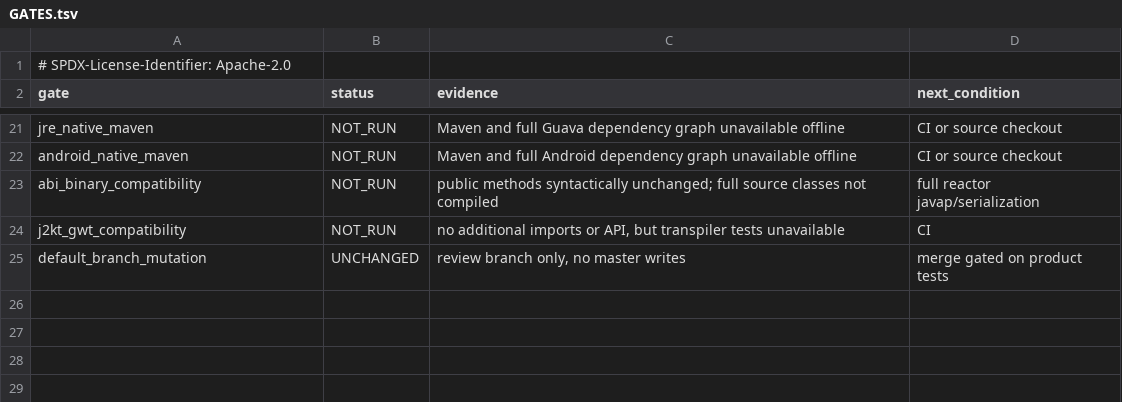
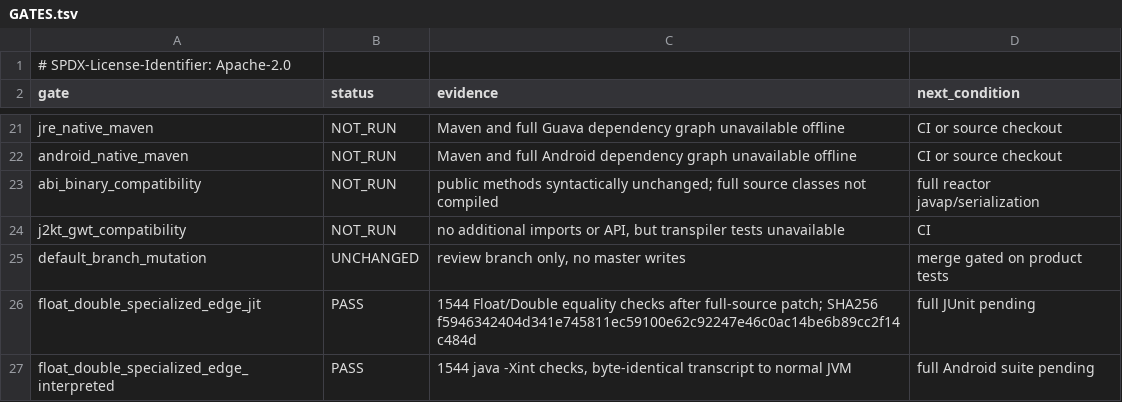
Before and after one commit to hsoliwal/guava, a TSV file: m3/qualification/primitive-subsequence-kmp-family-20261113/GATES.tsv, drawn as a sheet; only a part is shown, gaps mark what is left out; the diff names each change by its address in the sheet, - before the commit and + after, or states it on an @@ line.

Commit message:
test(guava): add executed JIT/interpreter floating NaN signed-zero parity receipts

```diff
--- a/m3/qualification/primitive-subsequence-kmp-family-20261113/GATES.tsv
+++ b/m3/qualification/primitive-subsequence-kmp-family-20261113/GATES.tsv
+row 26: float_double_specialized_edge_jit | PASS | 1544 Float/Double equality checks after full-source patch; SHA256 f5946342404d341e745811ec59100e62c92247e46c0ac14be6b89cc2f14c484d | full JUnit pending
+row 27: float_double_specialized_edge_interpreted | PASS | 1544 java -Xint checks, byte-identical transcript to normal JVM | full Android suite pending
```
